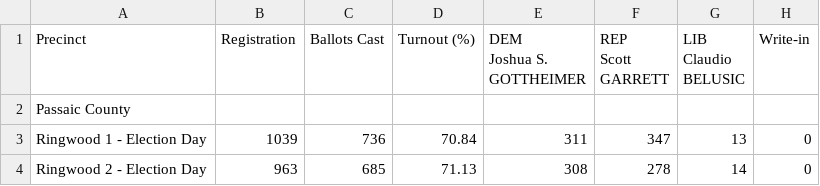
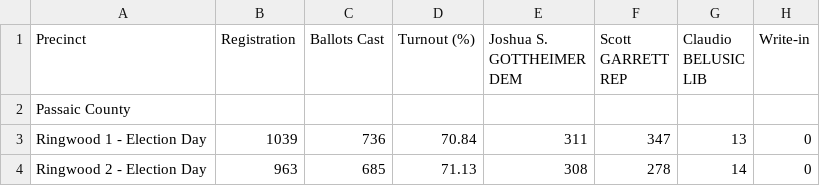
Before and after one commit to openelections/openelections-sources-nj, a CSV file: 2016/Passaic/tabula-2016-General-Official-Results-House5-By-District.csv, drawn as a sheet; only a part is shown.

```diff
--- a/2016/Passaic/tabula-2016-General-Official-Results-House5-By-District.csv
+++ b/2016/Passaic/tabula-2016-General-Official-Results-House5-By-District.csv
@@ -1,9 +1,9 @@
-"Precinct","
-Registration","
-Ballots Cast","
-Turnout (%)","DEM
-Joshua S. GOTTHEIMER","REP
-Scott GARRETT","LIB
-Claudio BELUSIC","
-Write-in"
+"Precinct","Registration
+","Ballots Cast
+","Turnout (%)
+","Joshua S. GOTTHEIMER
+DEM","Scott GARRETT
+REP","Claudio BELUSIC
+LIB","Write-in
+"
 Passaic County,,,,,,,
```
Also changed, not shown: 2016/Passaic/tabula-2016-General-Official-Results-House11-By-District.csv, 2016/Passaic/tabula-2016-General-Official-Results-House9-By-District.csv, 1 other file.
